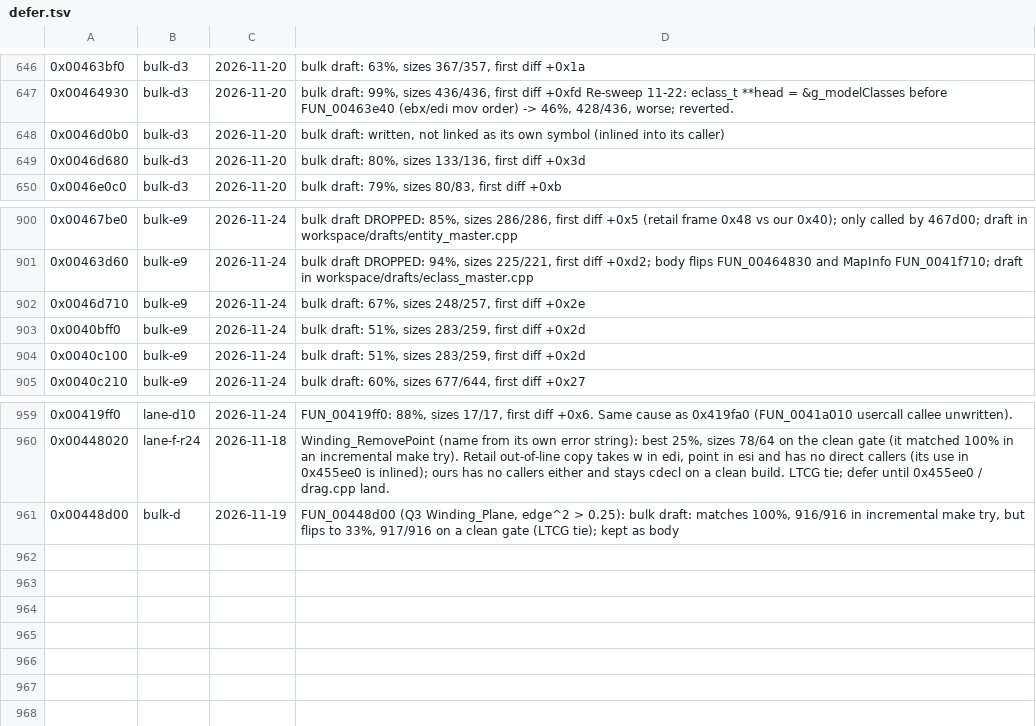
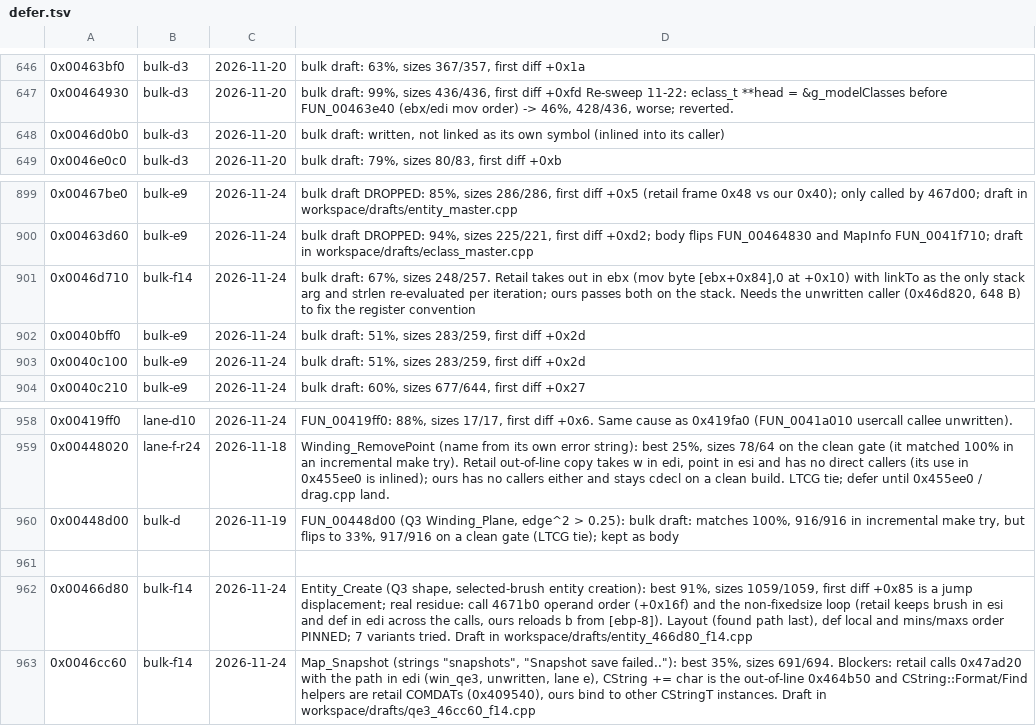
Before and after one commit to nawaftahir/cod2_wip, a TSV file: ledger/defer.tsv, drawn as a sheet; only a part is shown, gaps mark what is left out.

Commit message:
claim 0x46cbd0 and 0x46d680, drafts and defer rows for 0x466d80, 0x46cc60, 0x46d710

```diff
--- a/ledger/defer.tsv
+++ b/ledger/defer.tsv
@@ -648,3 +648,2 @@
 0x0046d0b0	bulk-d3	2026-11-20	bulk draft: written, not linked as its own symbol (inlined into its caller)
-0x0046d680	bulk-d3	2026-11-20	bulk draft: 80%, sizes 133/136, first diff +0x3d
 0x0046e0c0	bulk-d3	2026-11-20	bulk draft: 79%, sizes 80/83, first diff +0xb
@@ -901,3 +900,3 @@
 0x00463d60	bulk-e9	2026-11-24	bulk draft DROPPED: 94%, sizes 225/221, first diff +0xd2; body flips FUN_00464830 and MapInfo FUN_0041f710; draft in workspace/drafts/eclass_master.cpp
-0x0046d710	bulk-e9	2026-11-24	bulk draft: 67%, sizes 248/257, first diff +0x2e
+0x0046d710	bulk-f14	2026-11-24	bulk draft: 67%, sizes 248/257. Retail takes out in ebx (mov byte [ebx+0x84],0 at +0x10) with linkTo as the only stack arg and strlen re-evaluated per iteration; ours passes both on the stack. Needs the unwritten caller (0x46d820, 648 B) to fix the register convention
 0x0040bff0	bulk-e9	2026-11-24	bulk draft: 51%, sizes 283/259, first diff +0x2d
@@ -961 +960,4 @@
 0x00448d00	bulk-d	2026-11-19	FUN_00448d00 (Q3 Winding_Plane, edge^2 > 0.25): bulk draft: matches 100%, 916/916 in incremental make try, but flips to 33%, 917/916 on a clean gate (LTCG tie); kept as body
+
+0x00466d80	bulk-f14	2026-11-24	Entity_Create (Q3 shape, selected-brush entity creation): best 91%, sizes 1059/1059, first diff +0x85 is a jump displacement; real residue: call 4671b0 operand order (+0x16f) and the non-fixedsize loop (retail keeps brush in esi and def in edi across the calls, ours reloads b from [ebp-8]). Layout (found path last), def local and mins/maxs order PINNED; 7 variants tried. Draft in workspace/drafts/entity_466d80_f14.cpp
+0x0046cc60	bulk-f14	2026-11-24	Map_Snapshot (strings "snapshots", "Snapshot save failed.."): best 35%, sizes 691/694. Blockers: retail calls 0x47ad20 with the path in edi (win_qe3, unwritten, lane e), CString += char is the out-of-line 0x464b50 and CString::Format/Find helpers are retail COMDATs (0x409540), ours bind to other CStringT instances. Draft in workspace/drafts/qe3_46cc60_f14.cpp
```
Also changed, not shown: ledger/matches.tsv, 3 other files.
